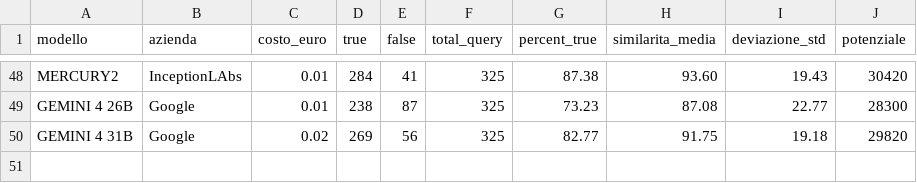
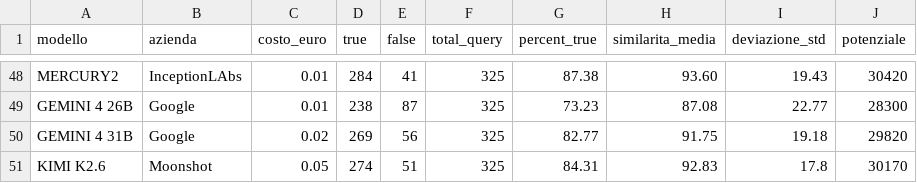
Before and after one commit to Search-Foundry/dashboard-llm, a CSV file: dati.csv, drawn as a sheet; only a part is shown, gaps mark what is left out; the diff names each change by its address in the sheet, - before the commit and + after, or states it on an @@ line.

Commit message:
feat: add kimi k2.6

```diff
--- a/dati.csv
+++ b/dati.csv
+row 51: KIMI K2.6 | Moonshot | 0.05 | 274 | 51 | 325 | 84.31 | 92.83 | 17.8 | 30170
```
